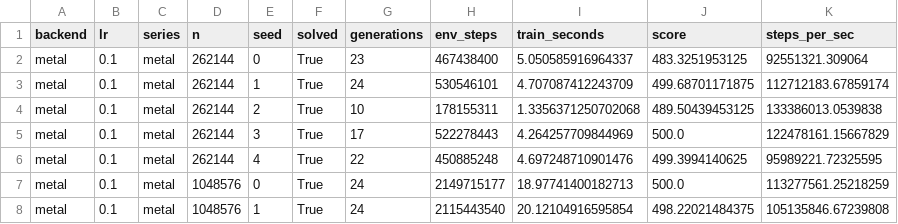
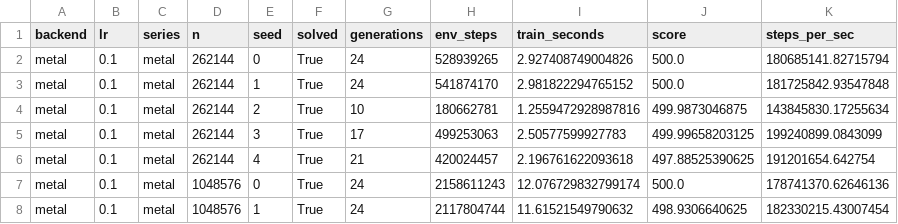
Before and after one commit to Abhinav-Sai-Podugu/metal-rl-envs, a CSV file: results/es_big.csv, drawn as a sheet; only a part is shown; the diff covers the shown part only.

```diff
--- a/results/es_big.csv
+++ b/results/es_big.csv
@@ -1,8 +1,8 @@
 backend,lr,series,n,seed,solved,generations,env_steps,train_seconds,score,steps_per_sec
-metal,0.1,metal,262144,0,True,23,467438400,5.050585916964337,483.3251953125,92551321.309064
-metal,0.1,metal,262144,1,True,24,530546101,4.707087412243709,499.68701171875,112712183.67859174
-metal,0.1,metal,262144,2,True,10,178155311,1.3356371250702068,489.50439453125,133386013.0539838
-metal,0.1,metal,262144,3,True,17,522278443,4.264257709844969,500.0,122478161.15667829
-metal,0.1,metal,262144,4,True,22,450885248,4.697248710901476,499.3994140625,95989221.72325595
-metal,0.1,metal,1048576,0,True,24,2149715177,18.97741400182713,500.0,113277561.25218259
-metal,0.1,metal,1048576,1,True,24,2115443540,20.12104916595854,498.22021484375,105135846.67239808
+metal,0.1,metal,262144,0,True,24,528939265,2.927408749004826,500.0,180685141.82715794
+metal,0.1,metal,262144,1,True,24,541874170,2.981822294765152,500.0,181725842.93547848
+metal,0.1,metal,262144,2,True,10,180662781,1.2559472928987816,499.9873046875,143845830.17255634
+metal,0.1,metal,262144,3,True,17,499253063,2.50577599927783,499.99658203125,199240899.0843099
+metal,0.1,metal,262144,4,True,21,420024457,2.196761622093618,497.88525390625,191201654.642754
+metal,0.1,metal,1048576,0,True,24,2158611243,12.076729832799174,500.0,178741370.62646136
+metal,0.1,metal,1048576,1,True,24,2117804744,11.61521549790632,498.9306640625,182330215.43007454
```
Also changed, not shown: 12 edited cells elsewhere in this file, results/es.csv, results/es_lr.csv, 11 other files.
